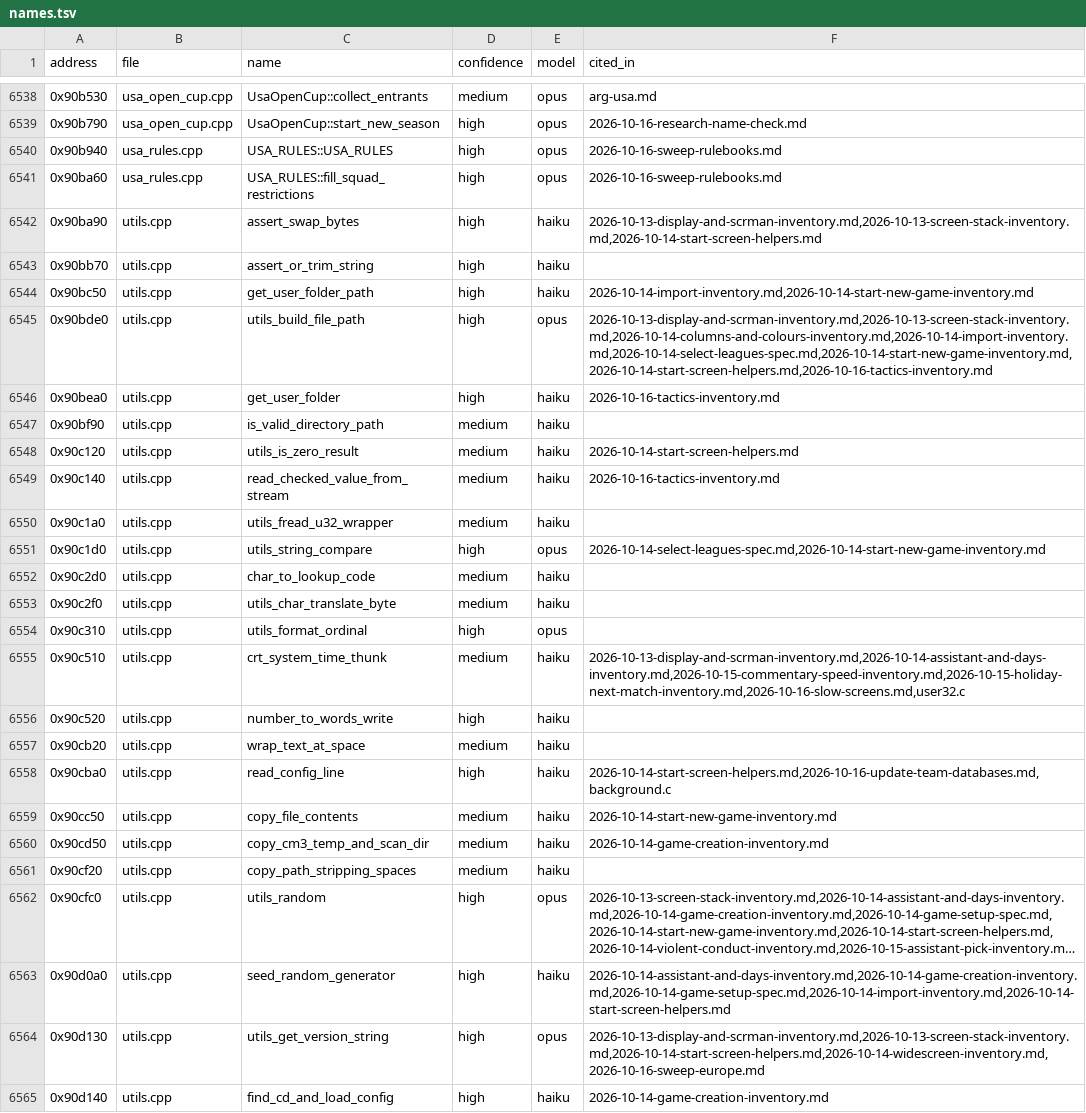
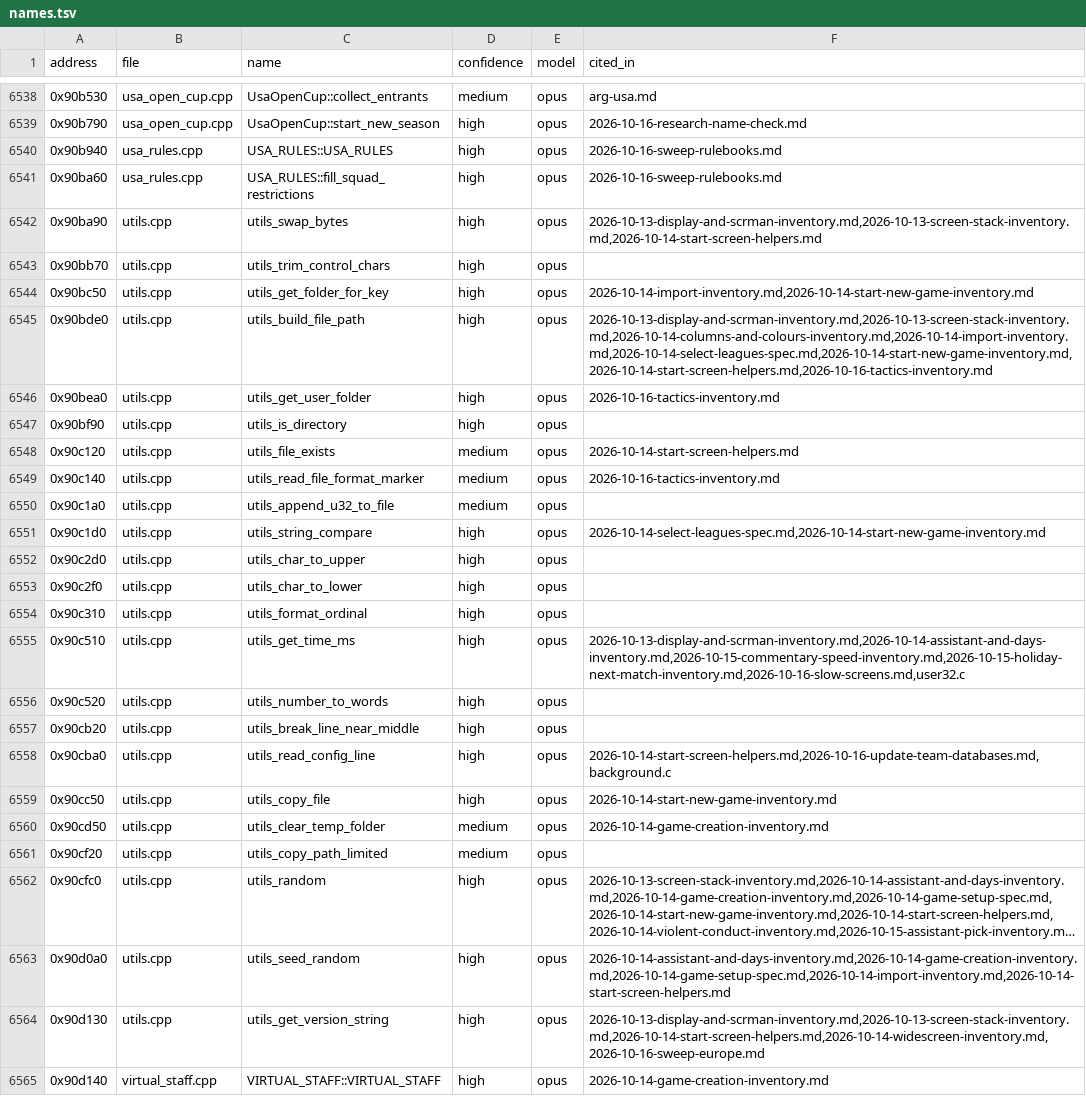
Before and after one commit to maxevans60/cm0102-bosman-edition, a TSV file: docs/research/function-map/names.tsv, drawn as a sheet; only a part is shown, gaps mark what is left out; long unchanged cells end in …; the diff covers the shown part only; the diff names each change by its address in the sheet, - before the commit and + after, or states it on an @@ line.

```diff
--- a/docs/research/function-map/names.tsv
+++ b/docs/research/function-map/names.tsv
-C6542 (name): assert_swap_bytes
+C6542 (name): utils_swap_bytes
-E6542:E6544 (model): haiku
+E6542:E6544 (model): opus
-C6543 (name): assert_or_trim_string
+C6543 (name): utils_trim_control_chars
-C6544 (name): get_user_folder_path
+C6544 (name): utils_get_folder_for_key
-C6546 (name): get_user_folder
+C6546 (name): utils_get_user_folder
-E6546:E6550 (model): haiku
+E6546:E6550 (model): opus
-C6547 (name): is_valid_directory_path
+C6547 (name): utils_is_directory
-D6547 (confidence): medium
+D6547 (confidence): high
-C6548 (name): utils_is_zero_result
+C6548 (name): utils_file_exists
-C6549 (name): read_checked_value_from_stream
+C6549 (name): utils_read_file_format_marker
-C6550 (name): utils_fread_u32_wrapper
+C6550 (name): utils_append_u32_to_file
-C6552 (name): char_to_lookup_code
+C6552 (name): utils_char_to_upper
-D6552:D6553 (confidence): medium
+D6552:D6553 (confidence): high
-E6552:E6553 (model): haiku
+E6552:E6553 (model): opus
-C6553 (name): utils_char_translate_byte
+C6553 (name): utils_char_to_lower
-C6555 (name): crt_system_time_thunk
+C6555 (name): utils_get_time_ms
-D6555 (confidence): medium
+D6555 (confidence): high
-E6555:E6561 (model): haiku
+E6555:E6561 (model): opus
-C6556 (name): number_to_words_write
+C6556 (name): utils_number_to_words
-C6557 (name): wrap_text_at_space
+C6557 (name): utils_break_line_near_middle
-D6557 (confidence): medium
+D6557 (confidence): high
-C6558 (name): read_config_line
+C6558 (name): utils_read_config_line
-C6559 (name): copy_file_contents
+C6559 (name): utils_copy_file
-D6559 (confidence): medium
+D6559 (confidence): high
-C6560 (name): copy_cm3_temp_and_scan_dir
+C6560 (name): utils_clear_temp_folder
-C6561 (name): copy_path_stripping_spaces
+C6561 (name): utils_copy_path_limited
-C6563 (name): seed_random_generator
+C6563 (name): utils_seed_random
-E6563 (model): haiku
+E6563 (model): opus
-B6565 (file): utils.cpp
+B6565 (file): virtual_staff.cpp
-C6565 (name): find_cd_and_load_config
+C6565 (name): VIRTUAL_STAFF::VIRTUAL_STAFF
-E6565 (model): haiku
+E6565 (model): opus
```
Also changed, not shown: 141 edited cells elsewhere in this file, 11 other files.
